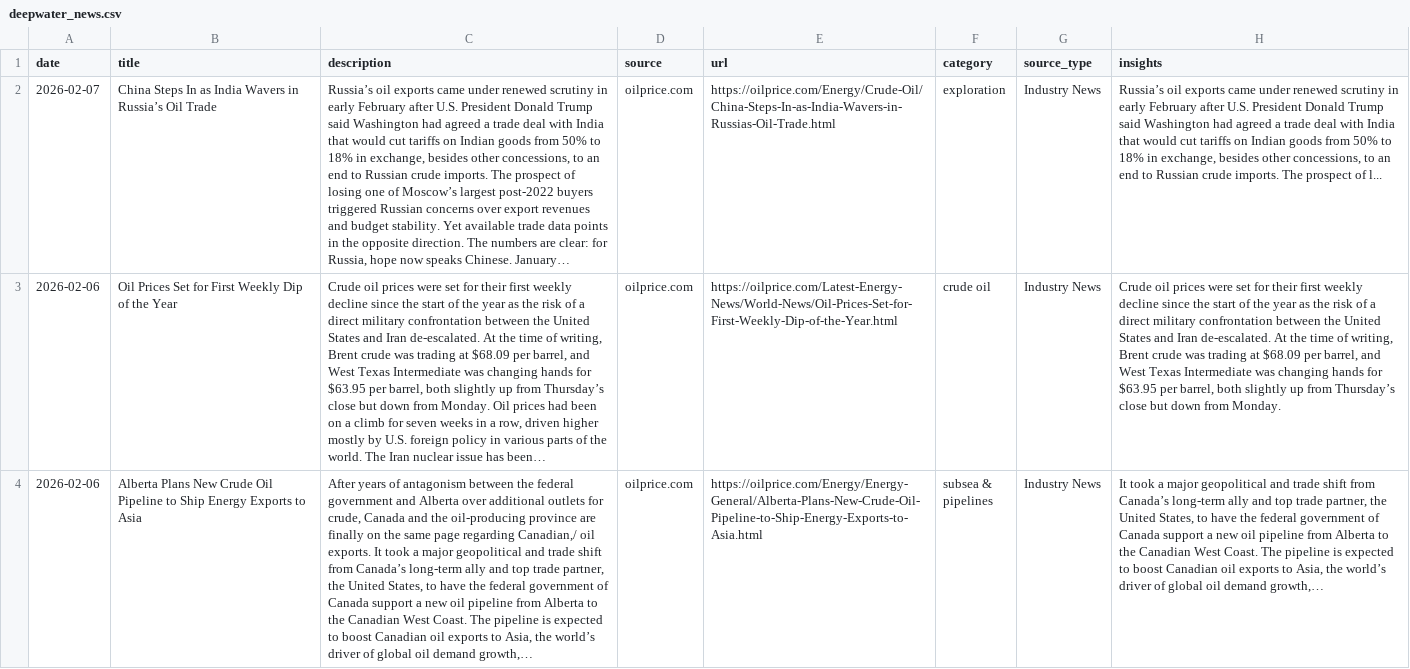
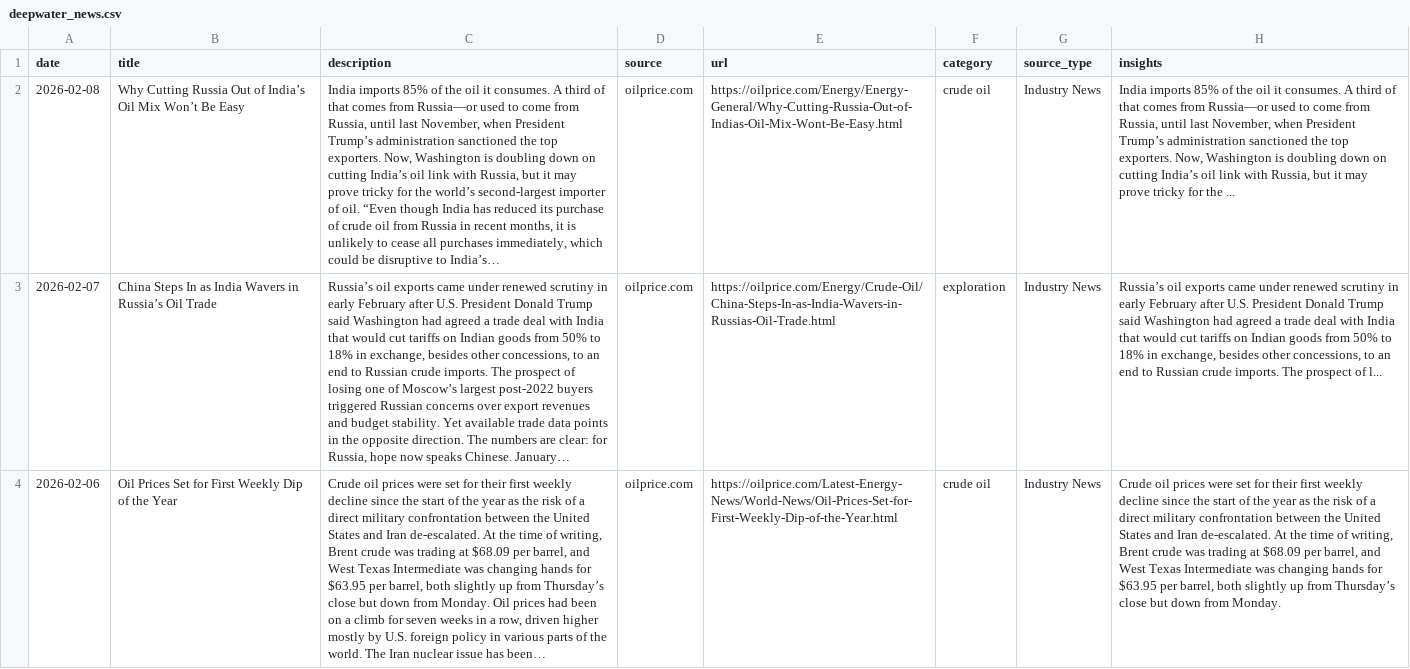
Before and after one commit to StevieSimsII/Deepwater_Daily, a CSV file: docs/data/deepwater_news.csv, drawn as a sheet; only a part is shown; the shorter side is filled out with more unchanged rows; the diff names each change by its address in the sheet, - before the commit and + after, or states it on an @@ line.

```diff
--- a/docs/data/deepwater_news.csv
+++ b/docs/data/deepwater_news.csv
+row 2: 2026-02-08 | Why Cutting Russia Out of India’s Oil Mix Won’t Be Easy | India imports 85% of the oil it consumes. A third of that comes from Russia—or used to come from Russia, until last November, when President Trump’s administration sanctioned the top exporters. Now, Washington is doubling down on cutting India’s oil link with Russia, but it may prove tricky for the world’s second-largest importer of oil. “Even though India has reduced its purchase of crude oil from Russia in recent months, it is unlikely to cease all purchases immediately, which could be disruptive to India’s… | oilprice.com | https://oilprice.com/Energy/Energy-General/Why-Cutting-Russia-Out-of-Indias-Oil-Mix-Wont-Be-Easy.html | crude oil | Industry News | India imports 85% of the oil it consumes. A third of that comes from Russia—or used to come from Russia, until last November, when President Trump’s administration sanctioned the top exporters. Now, Washington is doubling down on cutting India’s oil link with Russia, but it may prove tricky for the ...
```
Also changed, not shown: 2 other files.
